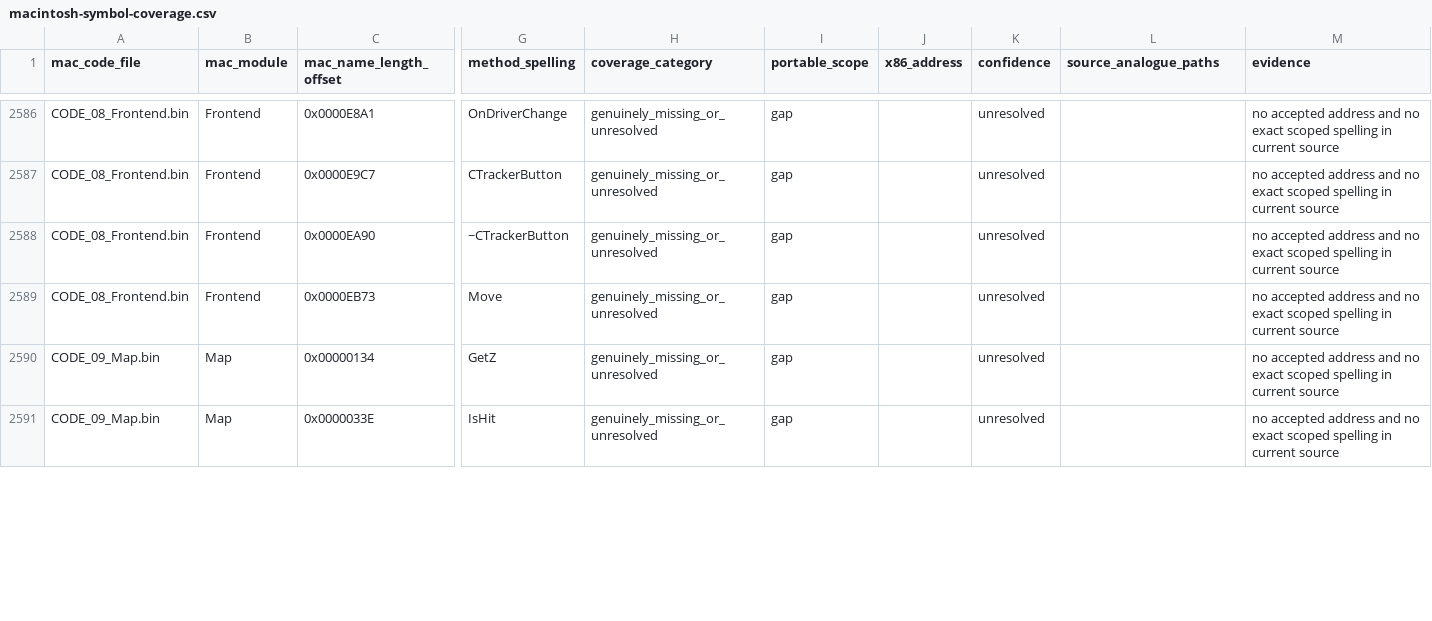
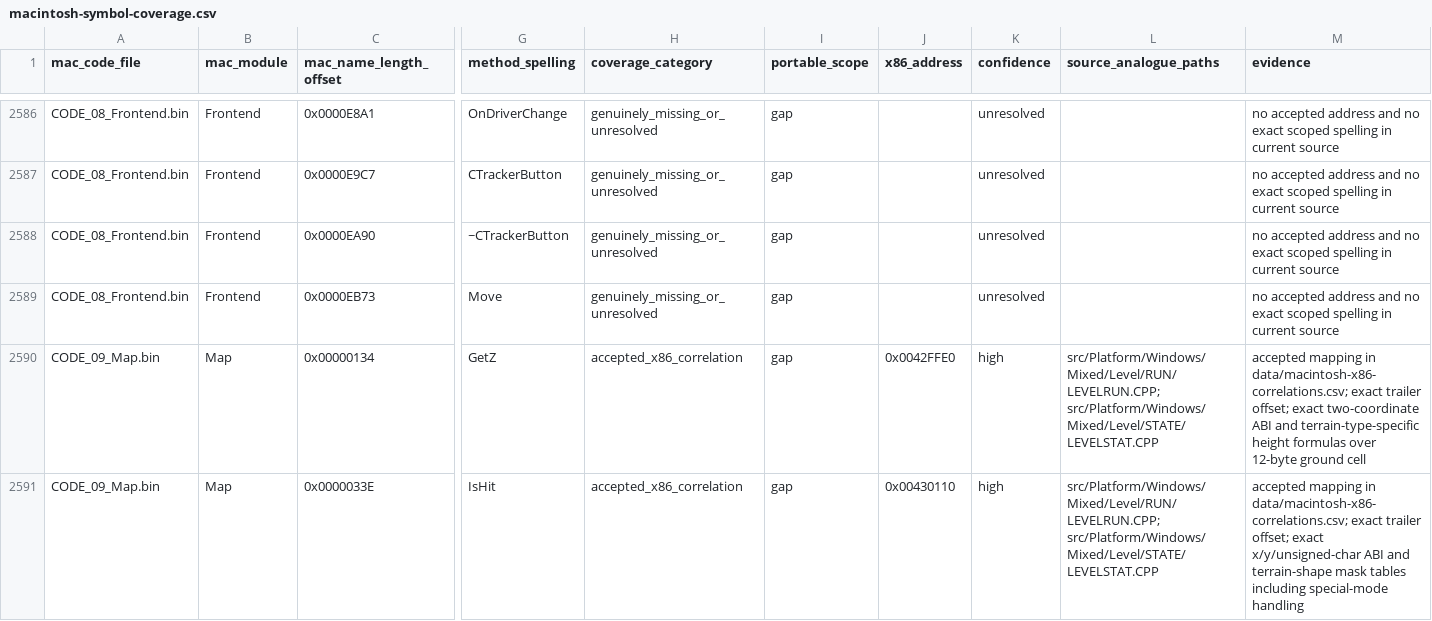
Before and after one commit to vonhoff/lemball-decomp, a CSV file: data/macintosh-symbol-coverage.csv, drawn as a sheet; only a part is shown, gaps mark what is left out; the diff covers the shown part only; the diff names each change by its address in the sheet, - before the commit and + after, or states it on an @@ line.

```diff
--- a/data/macintosh-symbol-coverage.csv
+++ b/data/macintosh-symbol-coverage.csv
-H2590:H2591 (coverage_category): genuinely_missing_or_unresolved
+H2590:H2591 (coverage_category): accepted_x86_correlation
-J2590 (x86_address): (empty)
+J2590 (x86_address): 0x0042FFE0
-K2590:K2591 (confidence): unresolved
+K2590:K2591 (confidence): high
-L2590:L2591 (source_analogue_paths): (empty)
+L2590:L2591 (source_analogue_paths): src/Platform/Windows/Mixed/Level/RUN/LEVELRUN.CPP; src/Platform/Windows/Mixed/Level/STATE/LEVELSTAT.CPP
-M2590 (evidence): no accepted address and no exact scoped spelling in current source
+M2590 (evidence): accepted mapping in data/macintosh-x86-correlations.csv; exact trailer offset; exact two-coordinate ABI and terrain-type-specific height formulas over 12-byte ground cell
-J2591 (x86_address): (empty)
+J2591 (x86_address): 0x00430110
-M2591 (evidence): no accepted address and no exact scoped spelling in current source
+M2591 (evidence): accepted mapping in data/macintosh-x86-correlations.csv; exact trailer offset; exact x/y/unsigned-char ABI and terrain-shape mask tables including special-mode handling
```
Also changed, not shown: 10 edited cells elsewhere in this file, data/macintosh-correlation-integrity.csv, data/macintosh-x86-correlations.csv, 12 other files.
